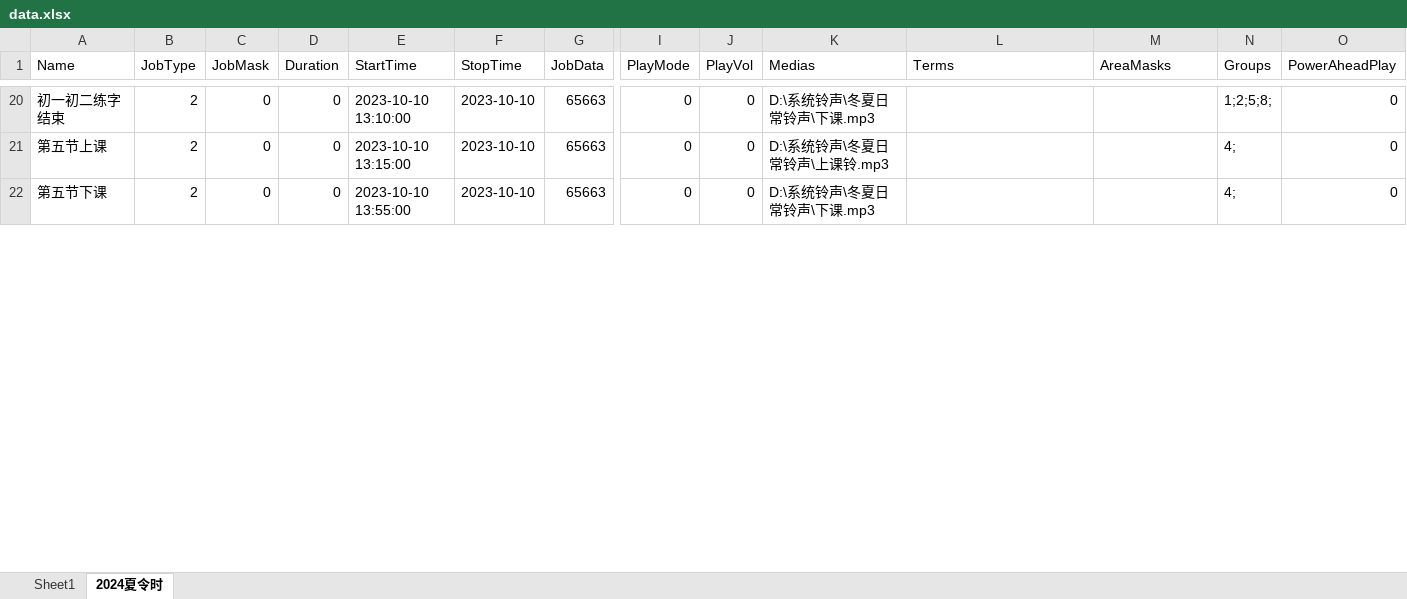
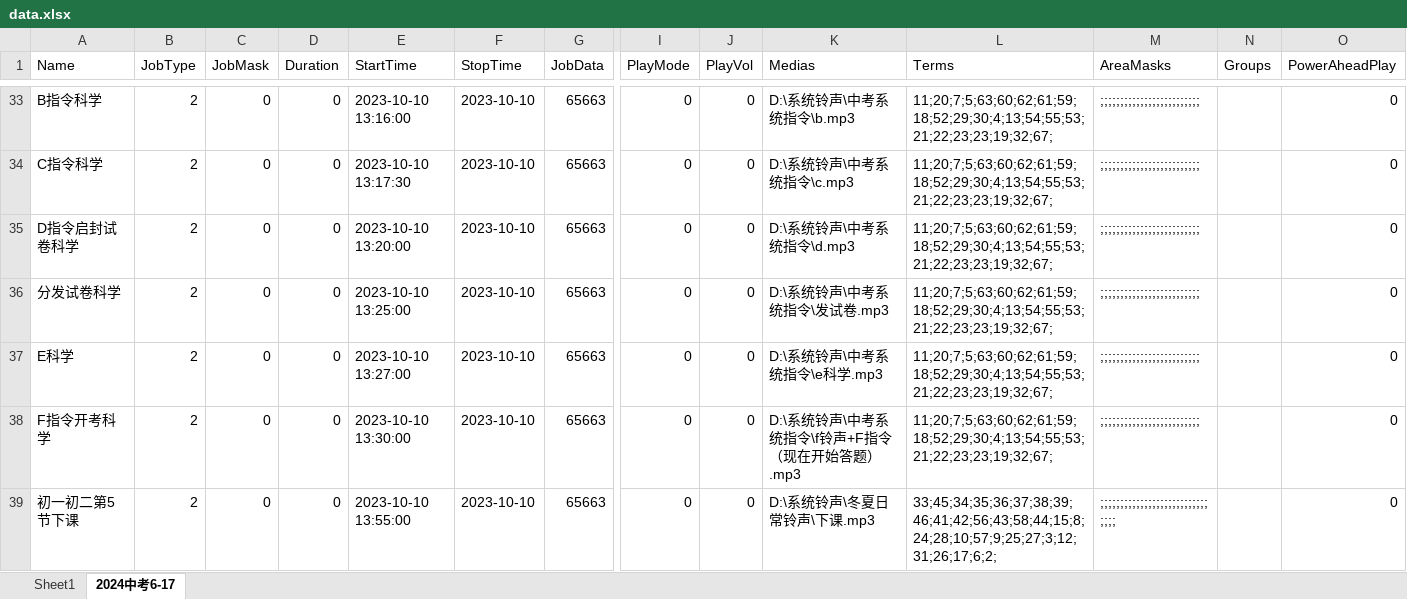
Before and after one commit to xujieqiang/guangbo_excel, an Excel workbook: data.xlsx, sheet 2024中考6-17, drawn as a sheet; only a part is shown, gaps mark what is left out; values as stored, in another font and other column widths than the file's, no borders; addresses are those after the commit; rows hold the shown columns only; the diff covers the shown part only; the diff names each change by its address in the sheet, - before the commit and + after, or states it on an @@ line.

```diff
--- a/data.xlsx (sheet 2024中考6-17)
+++ b/data.xlsx (sheet 2024中考6-17)
-sheet tab: 2024夏令时
+sheet tab: 2024中考6-17
-A33 (Name): 初一初二练字结束
+A33 (Name): B指令科学
-E33 (StartTime): 2023-10-10 13:10:00
+E33 (StartTime): 2023-10-10 13:16:00
-K33 (Medias): D:\系统铃声\冬夏日常铃声\下课.mp3
+K33 (Medias): D:\系统铃声\中考系统指令\b.mp3
-L33 (Terms): (empty)
+L33 (Terms): 11;20;7;5;63;60;62;61;59;18;52;29;30;4;13;54;55;53;21;22;23;23;19;32;67;
-M33 (AreaMasks): (empty)
+M33 (AreaMasks): ;;;;;;;;;;;;;;;;;;;;;;;;;
-N33 (Groups): 1;2;5;8;
+N33 (Groups): (empty)
+row 34: C指令科学 | 2 | 0 | 0 | 2023-10-10 13:17:30 | 2023-10-10 | 65663 | 0 | 0 | D:\系统铃声\中考系统指令\c.mp3 | 11;20;7;5;63;60;62;61;59;18;52;29;30;4;13;54;55;53;21;22;23;23;19;32;67; | ;;;;;;;;;;;;;;;;;;;;;;;;; |  | 0
+row 35: D指令启封试卷科学 | 2 | 0 | 0 | 2023-10-10 13:20:00 | 2023-10-10 | 65663 | 0 | 0 | D:\系统铃声\中考系统指令\d.mp3 | 11;20;7;5;63;60;62;61;59;18;52;29;30;4;13;54;55;53;21;22;23;23;19;32;67; | ;;;;;;;;;;;;;;;;;;;;;;;;; |  | 0
-A36 (Name): 第五节上课
+A36 (Name): 分发试卷科学
-E36 (StartTime): 2023-10-10 13:15:00
+E36 (StartTime): 2023-10-10 13:25:00
-K36 (Medias): D:\系统铃声\冬夏日常铃声\上课铃.mp3
+K36 (Medias): D:\系统铃声\中考系统指令\发试卷.mp3
-L36 (Terms): (empty)
+L36 (Terms): 11;20;7;5;63;60;62;61;59;18;52;29;30;4;13;54;55;53;21;22;23;23;19;32;67;
-M36 (AreaMasks): (empty)
+M36 (AreaMasks): ;;;;;;;;;;;;;;;;;;;;;;;;;
-N36 (Groups): 4;
+N36 (Groups): (empty)
+row 37: E科学 | 2 | 0 | 0 | 2023-10-10 13:27:00 | 2023-10-10 | 65663 | 0 | 0 | D:\系统铃声\中考系统指令\e科学.mp3 | 11;20;7;5;63;60;62;61;59;18;52;29;30;4;13;54;55;53;21;22;23;23;19;32;67; | ;;;;;;;;;;;;;;;;;;;;;;;;; |  | 0
+row 38: F指令开考科学 | 2 | 0 | 0 | 2023-10-10 13:30:00 | 2023-10-10 | 65663 | 0 | 0 | D:\系统铃声\中考系统指令\f铃声+F指令（现在开始答题）.mp3 | 11;20;7;5;63;60;62;61;59;18;52;29;30;4;13;54;55;53;21;22;23;23;19;32;67; | ;;;;;;;;;;;;;;;;;;;;;;;;; |  | 0
-A39 (Name): 第五节下课
+A39 (Name): 初一初二第5节下课
-L39 (Terms): (empty)
+L39 (Terms): 33;45;34;35;36;37;38;39;46;41;42;56;43;58;44;15;8;24;28;10;57;9;25;27;3;12;31;26;17;6;2;
-M39 (AreaMasks): (empty)
+M39 (AreaMasks): ;;;;;;;;;;;;;;;;;;;;;;;;;;;;;;;
-N39 (Groups): 4;
+N39 (Groups): (empty)
```
Also changed, not shown: 15 added rows and 76 edited cells elsewhere in this sheet, 6 other files.
